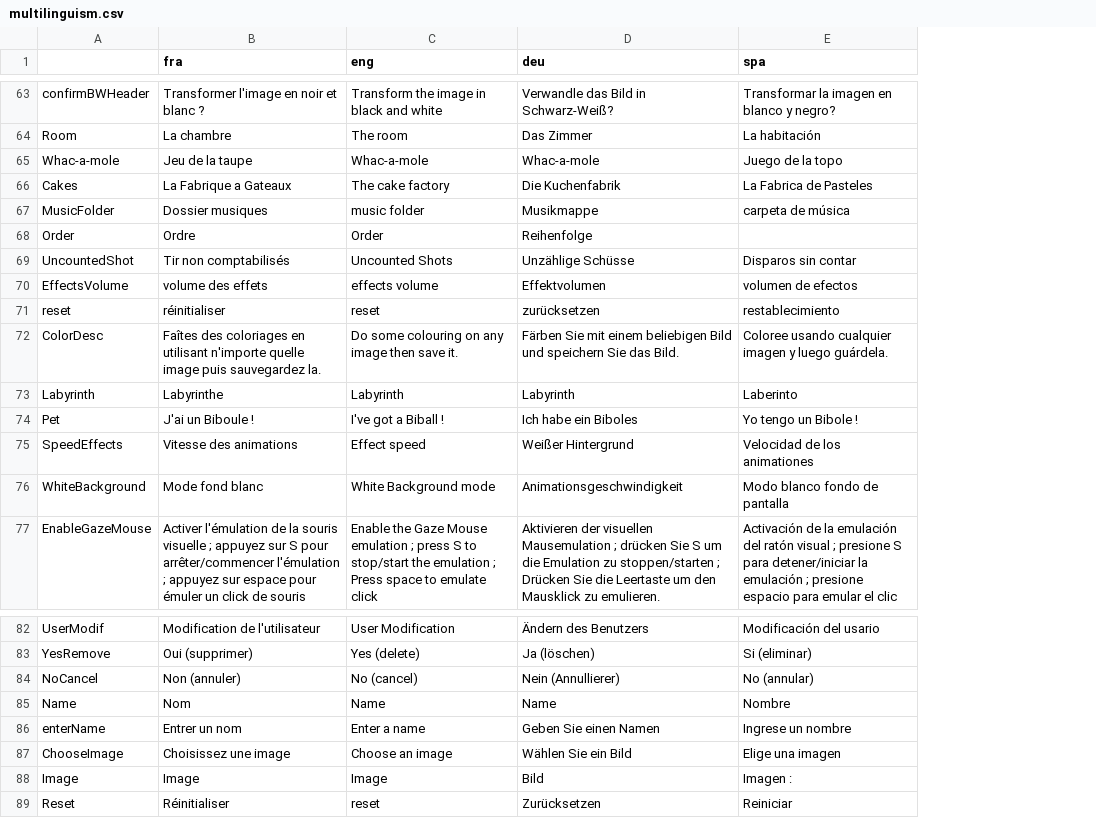
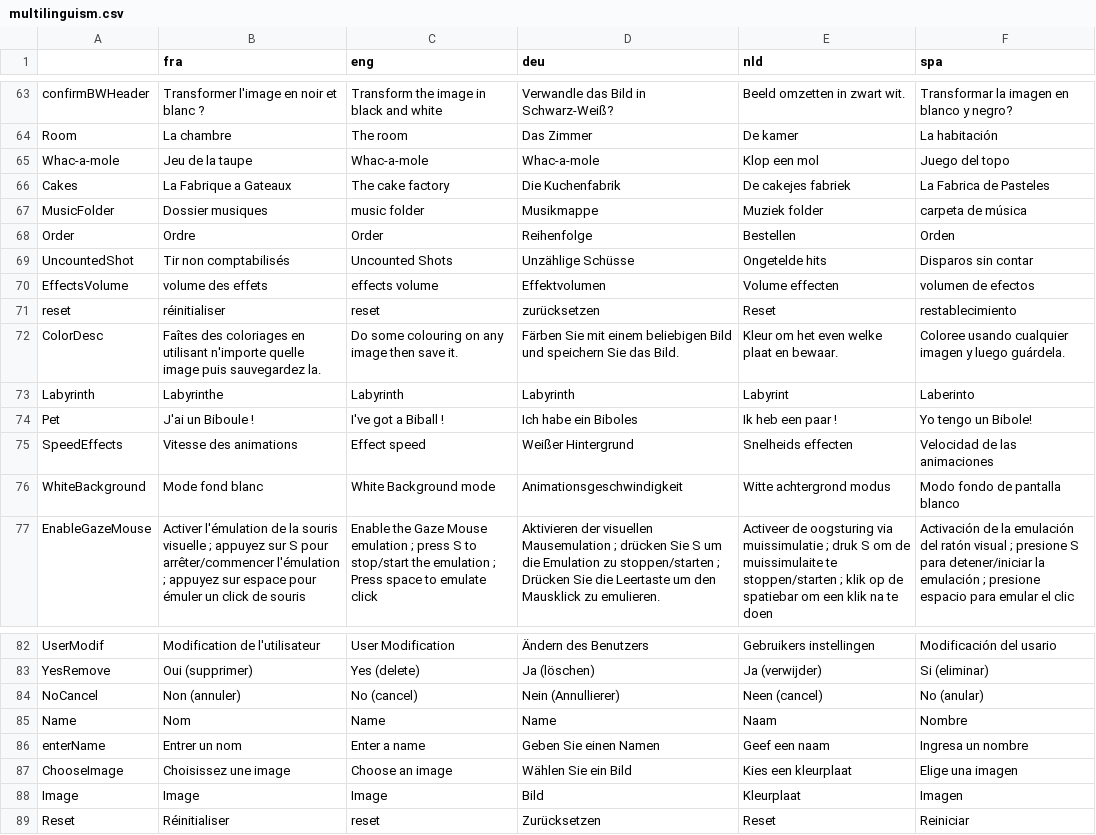
Before and after one commit to GazePlay/GazePlay, a CSV file: gazeplay-data/src/main/resources/data/multilinguism/multilinguism.csv, drawn as a sheet; only a part is shown, gaps mark what is left out; addresses are those after the commit; the diff covers the shown part only; the diff names each change by its address in the sheet, - before the commit and + after, or states it on an @@ line.

```diff
--- a/gazeplay-data/src/main/resources/data/multilinguism/multilinguism.csv
+++ b/gazeplay-data/src/main/resources/data/multilinguism/multilinguism.csv
+column E (nld), rows 63-77: Beeld omzetten in zwart wit. | De kamer | Klop een mol | De cakejes fabriek | Muziek folder | Bestellen | Ongetelde hits | Volume effecten | Reset | Kleur om het even welke plaat en bewaar. | Labyrint | Ik heb een paar ! | Snelheids effecten | Witte achtergrond modus | Activeer de oogsturing via muissimulatie ; druk S om de muissimulaite te stoppen/starten ; klik op de spatiebar om een klik na te doen; rows 82-89: Gebruikers instellingen | Ja (verwijder) | Neen (cancel) | Naam | Geef een naam | Kies een kleurplaat | Kleurplaat | Reset
-F65 (spa): Juego de la topo
+F65 (spa): Juego del topo
-F68 (spa): (empty)
+F68 (spa): Orden
-F74 (spa): Yo tengo un Bibole !
+F74 (spa): Yo tengo un Bibole!
-F75 (spa): Velocidad de los animationes
+F75 (spa): Velocidad de las animaciones
-F76 (spa): Modo blanco fondo de pantalla
+F76 (spa): Modo fondo de pantalla blanco
-F84 (spa): No (annular)
+F84 (spa): No (anular)
-F86 (spa): Ingrese un nombre
+F86 (spa): Ingresa un nombre
-F88 (spa): Imagen :
+F88 (spa): Imagen
```
Also changed, not shown: 40 edited cells elsewhere in this file, 1 other file.
